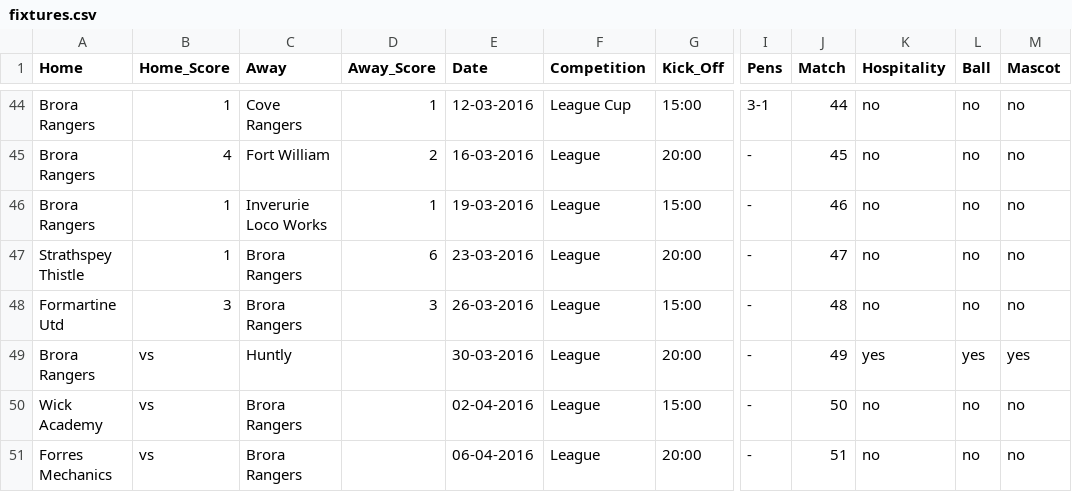
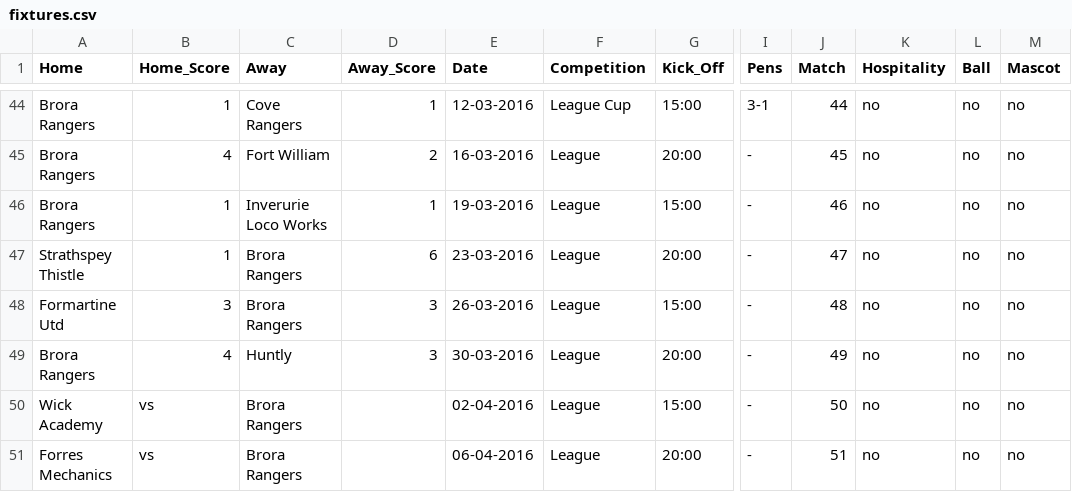
Before and after one commit to brorarangers/brorarangers.github.io, a CSV file: _data/fixtures.csv, drawn as a sheet; only a part is shown, gaps mark what is left out; the diff names each change by its address in the sheet, - before the commit and + after, or states it on an @@ line.

Commit message:
Results updated

```diff
--- a/_data/fixtures.csv
+++ b/_data/fixtures.csv
-B49 (Home_Score): vs
+B49 (Home_Score): 4
-D49 (Away_Score): (empty)
+D49 (Away_Score): 3
-K49 (Hospitality): yes
+K49 (Hospitality): no
-L49 (Ball): yes
+L49 (Ball): no
-M49 (Mascot): yes
+M49 (Mascot): no
```
